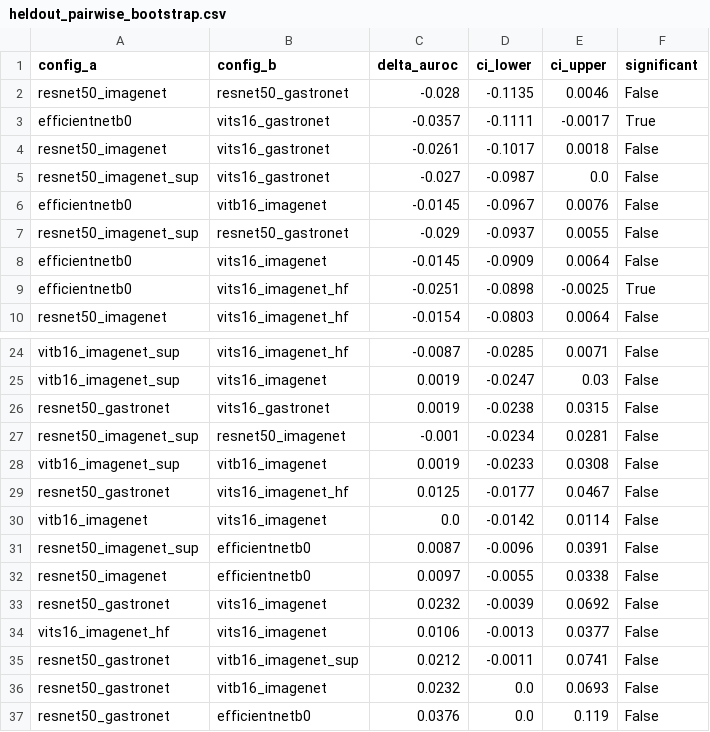
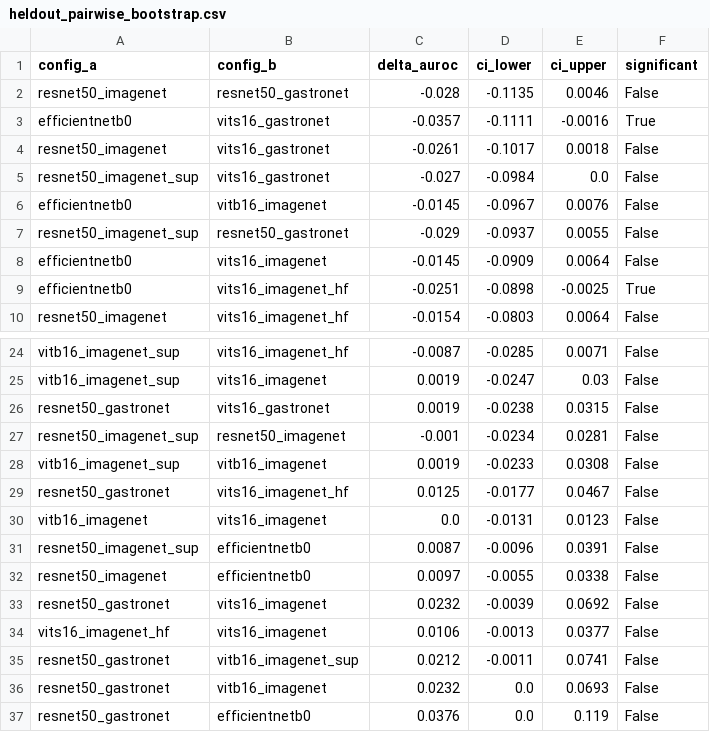
Before and after one commit to Gastroenterology-CRCHUM/ulcer-detection-crohns, a CSV file: results/ulcer/heldout/heldout_pairwise_bootstrap.csv, drawn as a sheet; only a part is shown, gaps mark what is left out.

```diff
--- a/results/ulcer/heldout/heldout_pairwise_bootstrap.csv
+++ b/results/ulcer/heldout/heldout_pairwise_bootstrap.csv
@@ -2,5 +2,5 @@ config_a,config_b,delta_auroc,ci_lower,ci_upper,significant
 resnet50_imagenet,resnet50_gastronet,-0.028,-0.1135,0.0046,False
-efficientnetb0,vits16_gastronet,-0.0357,-0.1111,-0.0017,True
+efficientnetb0,vits16_gastronet,-0.0357,-0.1111,-0.0016,True
 resnet50_imagenet,vits16_gastronet,-0.0261,-0.1017,0.0018,False
-resnet50_imagenet_sup,vits16_gastronet,-0.027,-0.0987,0.0,False
+resnet50_imagenet_sup,vits16_gastronet,-0.027,-0.0984,0.0,False
 efficientnetb0,vitb16_imagenet,-0.0145,-0.0967,0.0076,False
@@ -29,3 +29,3 @@ vitb16_imagenet_sup,vitb16_imagenet,0.0019,-0.0233,0.0308,False
 resnet50_gastronet,vits16_imagenet_hf,0.0125,-0.0177,0.0467,False
-vitb16_imagenet,vits16_imagenet,0.0,-0.0142,0.0114,False
+vitb16_imagenet,vits16_imagenet,0.0,-0.0131,0.0123,False
 resnet50_imagenet_sup,efficientnetb0,0.0087,-0.0096,0.0391,False
```
Also changed, not shown: results/ulcer/heldout/heldout_ensemble_metrics.csv, 14 other files.
